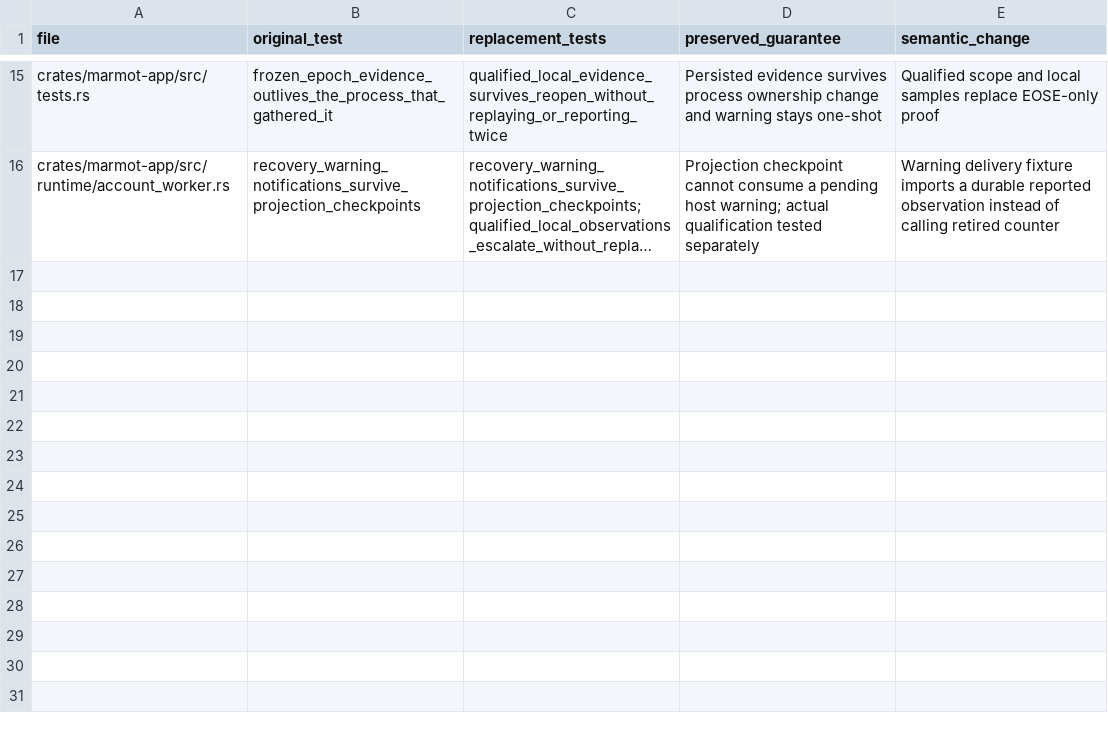
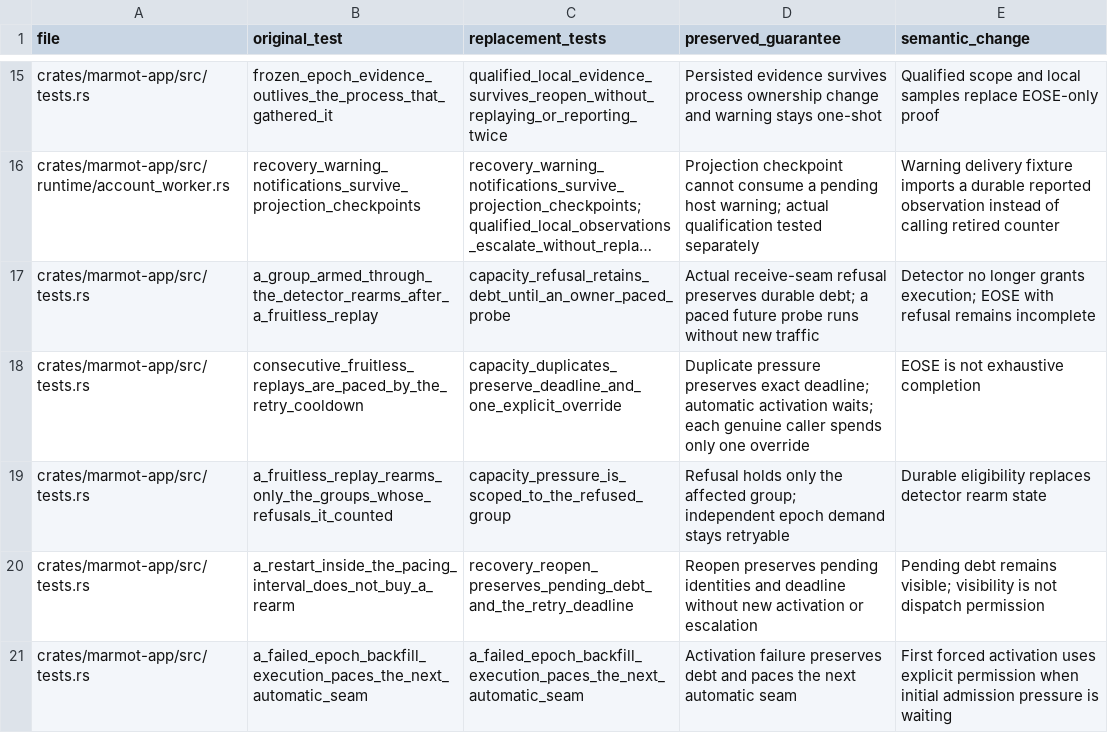
Before and after one commit to marmot-protocol/mdk, a CSV file: docs/marmot-architecture/further-context/account-recovery-integration-tests.csv, drawn as a sheet; only a part is shown, gaps mark what is left out; long unchanged cells end in …; the diff names each change by its address in the sheet, - before the commit and + after, or states it on an @@ line.

Commit message:
Keep capacity pressure scoped and verify owner retry continuity

```diff
--- a/docs/marmot-architecture/further-context/account-recovery-integration-tests.csv
+++ b/docs/marmot-architecture/further-context/account-recovery-integration-tests.csv
+row 17: crates/marmot-app/src/tests.rs | a_group_armed_through_the_detector_rearms_after_a_fruitless_replay | capacity_refusal_retains_debt_until_an_owner_paced_probe | Actual receive-seam refusal preserves durable debt; a paced future probe runs without new traffic | Detector no longer grants execution; EOSE with refusal remains incomplete
+row 18: crates/marmot-app/src/tests.rs | consecutive_fruitless_replays_are_paced_by_the_retry_cooldown | capacity_duplicates_preserve_deadline_and_one_explicit_override | Duplicate pressure preserves exact deadline; automatic activation waits; each genuine caller spends only one override | EOSE is not exhaustive completion
+row 19: crates/marmot-app/src/tests.rs | a_fruitless_replay_rearms_only_the_groups_whose_refusals_it_counted | capacity_pressure_is_scoped_to_the_refused_group | Refusal holds only the affected group; independent epoch demand stays retryable | Durable eligibility replaces detector rearm state
+row 20: crates/marmot-app/src/tests.rs | a_restart_inside_the_pacing_interval_does_not_buy_a_rearm | recovery_reopen_preserves_pending_debt_and_the_retry_deadline | Reopen preserves pending identities and deadline without new activation or escalation | Pending debt remains visible; visibility is not dispatch permission
+row 21: crates/marmot-app/src/tests.rs | a_failed_epoch_backfill_execution_paces_the_next_automatic_seam | a_failed_epoch_backfill_execution_paces_the_next_automatic_seam | Activation failure preserves debt and paces the next automatic seam | First forced activation uses explicit permission when initial admission pressure is waiting
```
Also changed, not shown: 3 other files.
